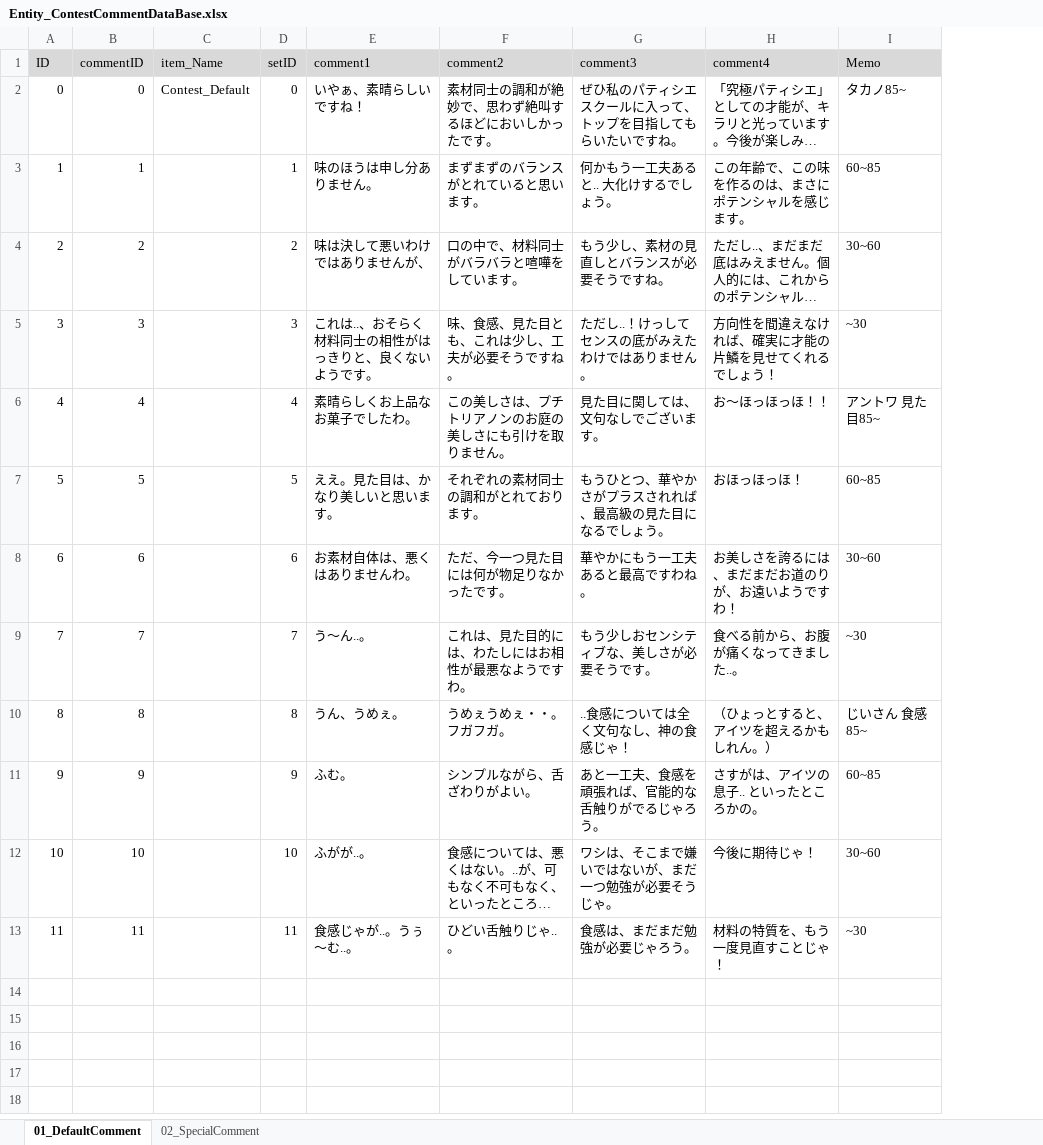
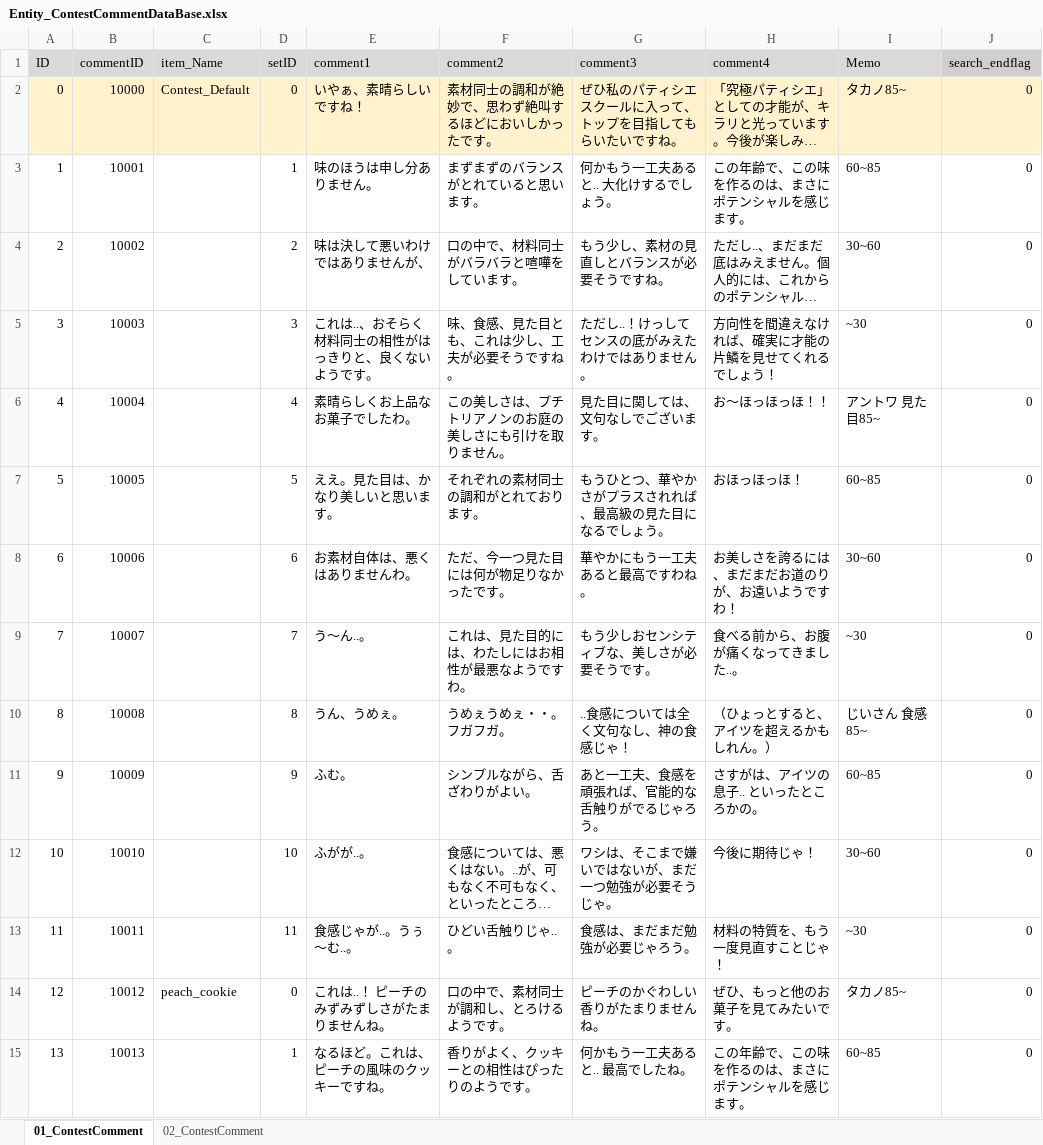
Before and after one commit to matoarita/Okashi_Atlier2, an Excel workbook: Assets/Excel_Data/Entity_ContestCommentDataBase.xlsx, sheet 01_ContestComment, drawn as a sheet; only a part is shown; long unchanged cells end in …; values as stored, in another font and other column widths than the file's, no borders; the diff covers the shown part only; the diff names each change by its address in the sheet, - before the commit and + after, or states it on an @@ line.

```diff
--- a/Assets/Excel_Data/Entity_ContestCommentDataBase.xlsx (sheet 01_ContestComment)
+++ b/Assets/Excel_Data/Entity_ContestCommentDataBase.xlsx (sheet 01_ContestComment)
-sheet tab: 01_DefaultComment
+sheet tab: 01_ContestComment
-sheet tab: 02_SpecialComment
+sheet tab: 02_ContestComment
+column J (search_endflag), rows 2-13: all 0
-A2:I2 fill: none
+A2:I2 fill: #FFF2CC
-B2 (commentID): 0
+B2 (commentID): 10000
-B3 (commentID): 1
+B3 (commentID): 10001
-B4 (commentID): 2
+B4 (commentID): 10002
-B5 (commentID): 3
+B5 (commentID): 10003
-B6 (commentID): 4
+B6 (commentID): 10004
-B7 (commentID): 5
+B7 (commentID): 10005
-B8 (commentID): 6
+B8 (commentID): 10006
-B9 (commentID): 7
+B9 (commentID): 10007
-B10 (commentID): 8
+B10 (commentID): 10008
-B11 (commentID): 9
+B11 (commentID): 10009
-B12 (commentID): 10
+B12 (commentID): 10010
-B13 (commentID): 11
+B13 (commentID): 10011
+row 14: 12 | 10012 | peach_cookie | 0 | これは..！ ピーチのみずみずしさがたまりませんね。 | 口の中で、素材同士が調和し、とろけるようです。 | ピーチのかぐわしい香りがたまりませんね。 | ぜひ、もっと他のお菓子を見てみたいです。 | タカノ85~ | 0
+row 15: 13 | 10013 |  | 1 | なるほど。これは、ピーチの風味のクッキーですね。 | 香りがよく、クッキーとの相性はぴったりのようです。 | 何かもう一工夫あると.. 最高でしたね。 | この年齢で、この味を作るのは、まさにポテンシャルを感じます。 | 60~85 | 0
```
Also changed, not shown: 70 added rows elsewhere in this sheet, sheet 02_ContestComment, Assets/Excel_Data/Entity_ContestSetDataBase.xlsx, Assets/Excel_Data/Entity_GirlLikeSetDataBase.xlsx, 51 other files.
